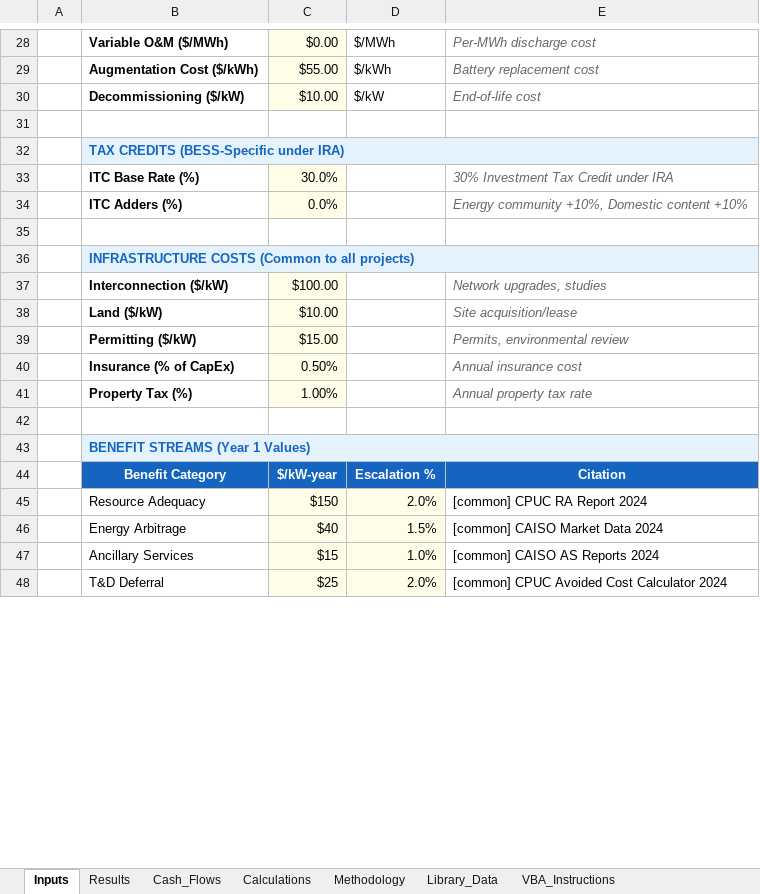
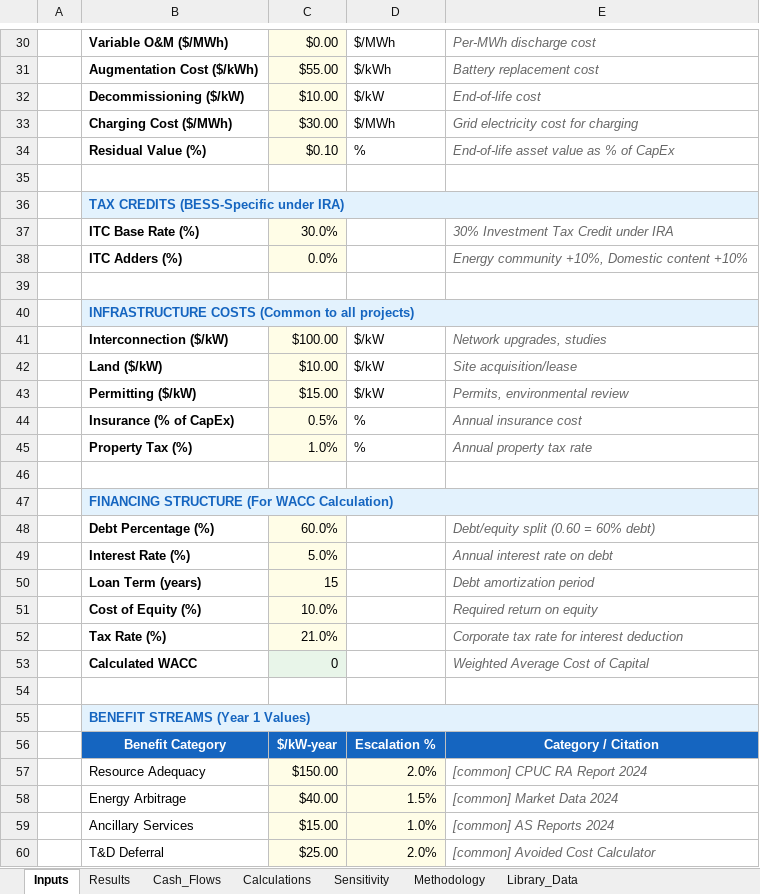
Before and after one commit to ajpmeche-ux/BESS, an Excel workbook: bess_analyzer/BESS_Analyzer.xlsx, sheet Inputs, drawn as a sheet; only a part is shown, gaps mark what is left out; values as stored, in another font and other column widths than the file's, no borders; addresses are those after the commit; the diff covers the shown part only; the diff names each change by its address in the sheet, - before the commit and + after, or states it on an @@ line.

```diff
--- a/bess_analyzer/BESS_Analyzer.xlsx (sheet Inputs)
+++ b/bess_analyzer/BESS_Analyzer.xlsx (sheet Inputs)
-sheet tab: VBA_Instructions
+sheet tab: Sensitivity
+row 33:  | Charging Cost ($/MWh) | $30.00 | $/MWh | Grid electricity cost for charging
+row 34:  | Residual Value (%) | $0.10 | % | End-of-life asset value as % of CapEx
-C36:E36 fill: none
+C36:E36 fill: #E3F2FD
-C40:E40 fill: none
+C40:E40 fill: #E3F2FD
-D41:D43: (empty)
+D41:D43: $/kW
-C44: 0.50%
+C44: 0.5%
-D44:D45: (empty)
+D44:D45: %
-C45: 1.00%
+C45: 1.0%
+row 46: (empty)
+row 47:  | FINANCING STRUCTURE (For WACC Calculation)
+row 48:  | Debt Percentage (%) | 60.0% |  | Debt/equity split (0.60 = 60% debt)
+row 49:  | Interest Rate (%) | 5.0% |  | Annual interest rate on debt
+row 50:  | Loan Term (years) | 15 |  | Debt amortization period
+row 51:  | Cost of Equity (%) | 10.0% |  | Required return on equity
+row 52:  | Tax Rate (%) | 21.0% |  | Corporate tax rate for interest deduction
+row 53:  | Calculated WACC | 0 |  | Weighted Average Cost of Capital
-C55:E55 fill: none
+C55:E55 fill: #E3F2FD
-E56: Citation
+E56: Category / Citation
-C57: $150
+C57: $150.00
@@ E57:E60 italic: off → on, text colour: black → #666666 @@
-C58: $40
+C58: $40.00
-E58: [common] CAISO Market Data 2024
+E58: [common] Market Data 2024
-C59: $15
+C59: $15.00
-E59: [common] CAISO AS Reports 2024
+E59: [common] AS Reports 2024
-C60: $25
+C60: $25.00
-E60: [common] CPUC Avoided Cost Calculator 2024
+E60: [common] Avoided Cost Calculator
```
Also changed, not shown: 5 added rows, 10 removed rows, 19 edited cells and cell formats elsewhere in this sheet, sheet Cash_Flows, sheet Library_Data, sheet Methodology, sheet Calculations, sheet Results, formulas that keep their value, 8 other files.
